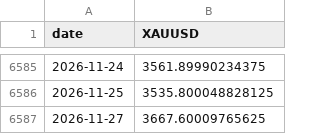
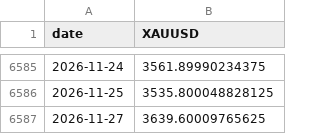
Before and after one commit to Seanproj/Gold_miner, a CSV file: data/raw/XAUUSD.csv, drawn as a sheet; only a part is shown, gaps mark what is left out.

```diff
--- a/data/raw/XAUUSD.csv
+++ b/data/raw/XAUUSD.csv
@@ -6586,2 +6586,2 @@ date,XAUUSD
 2026-11-25,3535.800048828125
-2026-11-27,3667.60009765625
+2026-11-27,3639.60009765625
```
Also changed, not shown: data/clean/daily.csv, data/raw/DFII10.csv, 57 other files.
